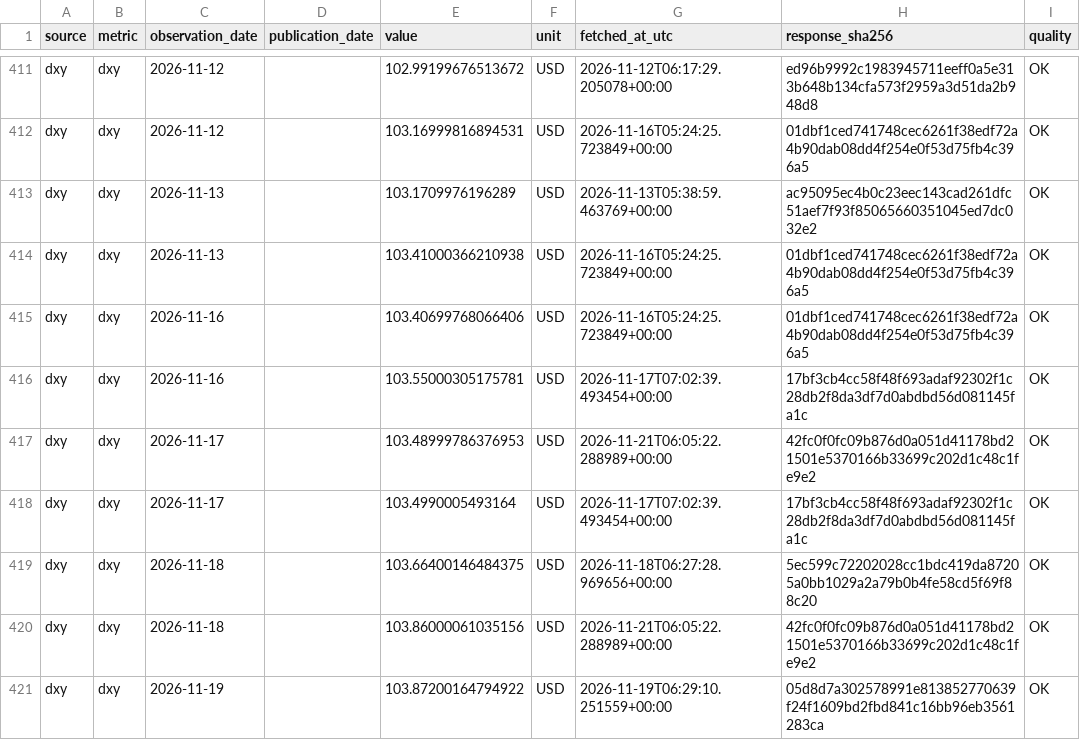
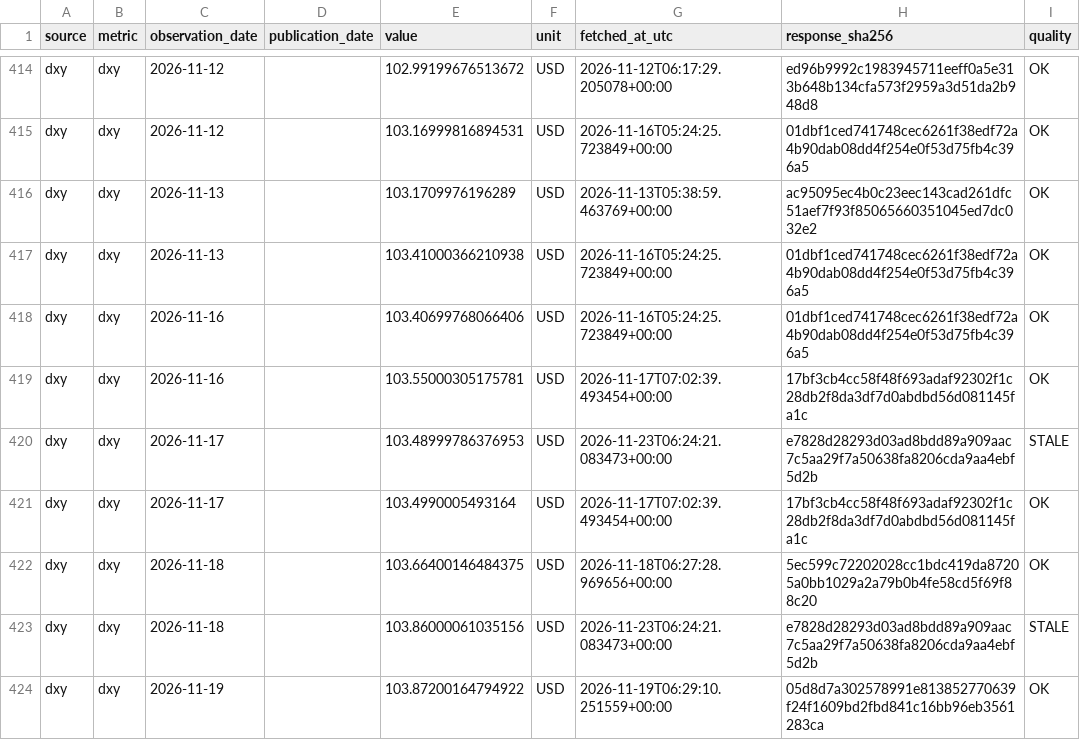
Before and after one commit to yydsdefi-cmyk/COMEX-Gold-Tracker, a CSV file: market_data/history.csv, drawn as a sheet; only a part is shown, gaps mark what is left out; the diff covers the shown part only.

```diff
--- a/market_data/history.csv
+++ b/market_data/history.csv
@@ -416,6 +419,6 @@ dxy,dxy,2026-11-16,,103.40699768066406,USD,2026-11-16T05:24:25.723849+00:00,01db
 dxy,dxy,2026-11-16,,103.55000305175781,USD,2026-11-17T07:02:39.493454+00:00,17bf3cb4cc58f48f693adaf92302f1c28db2f8da3df7d0abdbd56d081145fa1c,OK
-dxy,dxy,2026-11-17,,103.48999786376953,USD,2026-11-21T06:05:22.288989+00:00,42fc0f0fc09b876d0a051d41178bd21501e5370166b33699c202d1c48c1fe9e2,OK
+dxy,dxy,2026-11-17,,103.48999786376953,USD,2026-11-23T06:24:21.083473+00:00,e7828d28293d03ad8bdd89a909aac7c5aa29f7a50638fa8206cda9aa4ebf5d2b,STALE
 dxy,dxy,2026-11-17,,103.4990005493164,USD,2026-11-17T07:02:39.493454+00:00,17bf3cb4cc58f48f693adaf92302f1c28db2f8da3df7d0abdbd56d081145fa1c,OK
 dxy,dxy,2026-11-18,,103.66400146484375,USD,2026-11-18T06:27:28.969656+00:00,5ec599c72202028cc1bdc419da87205a0bb1029a2a79b0b4fe58cd5f69f88c20,OK
-dxy,dxy,2026-11-18,,103.86000061035156,USD,2026-11-21T06:05:22.288989+00:00,42fc0f0fc09b876d0a051d41178bd21501e5370166b33699c202d1c48c1fe9e2,OK
+dxy,dxy,2026-11-18,,103.86000061035156,USD,2026-11-23T06:24:21.083473+00:00,e7828d28293d03ad8bdd89a909aac7c5aa29f7a50638fa8206cda9aa4ebf5d2b,STALE
 dxy,dxy,2026-11-19,,103.87200164794922,USD,2026-11-19T06:29:10.251559+00:00,05d8d7a302578991e813852770639f24f1609bd2fbd841c16bb96eb3561283ca,OK
```
Also changed, not shown: 6 added rows and 136 edited cells elsewhere in this file, 9 other files.
